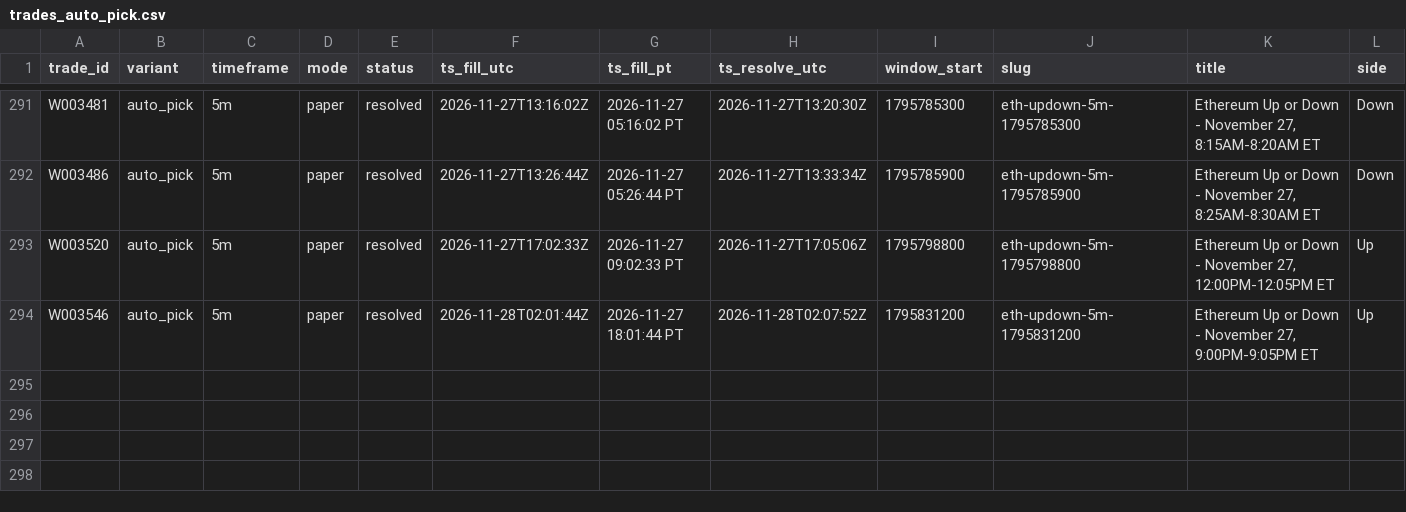
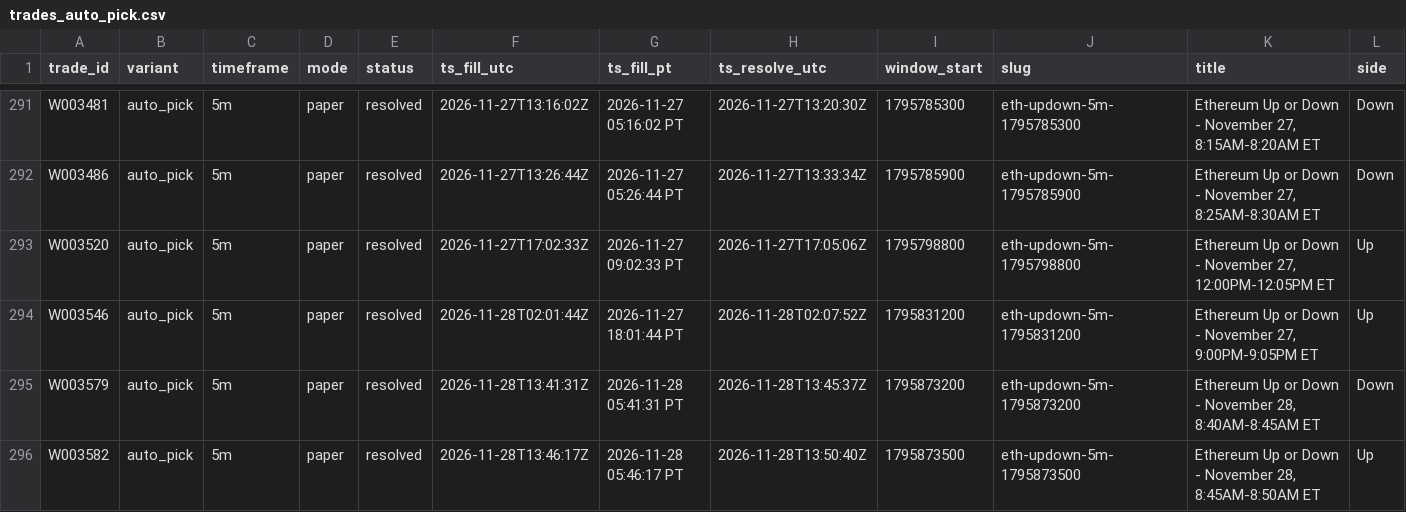
Before and after one commit to michaeldeuchar-dotcom/eth-paper-bot, a CSV file: data/week2/trades_auto_pick.csv, drawn as a sheet; only a part is shown, gaps mark what is left out; rows hold the shown columns only; the diff names each change by its address in the sheet, - before the commit and + after, or states it on an @@ line.

```diff
--- a/data/week2/trades_auto_pick.csv
+++ b/data/week2/trades_auto_pick.csv
+row 295: W003579 | auto_pick | 5m | paper | resolved | 2026-11-28T13:41:31Z | 2026-11-28 05:41:31 PT | 2026-11-28T13:45:37Z | 1795873200 | eth-updown-5m-1795873200 | Ethereum Up or Down - November 28, 8:40AM-8:45AM ET | Down
+row 296: W003582 | auto_pick | 5m | paper | resolved | 2026-11-28T13:46:17Z | 2026-11-28 05:46:17 PT | 2026-11-28T13:50:40Z | 1795873500 | eth-updown-5m-1795873500 | Ethereum Up or Down - November 28, 8:45AM-8:50AM ET | Up
```
Also changed, not shown: data/week2/auto_pick_switches.csv, data/week2/decisions_tail.csv, 8 other files.
